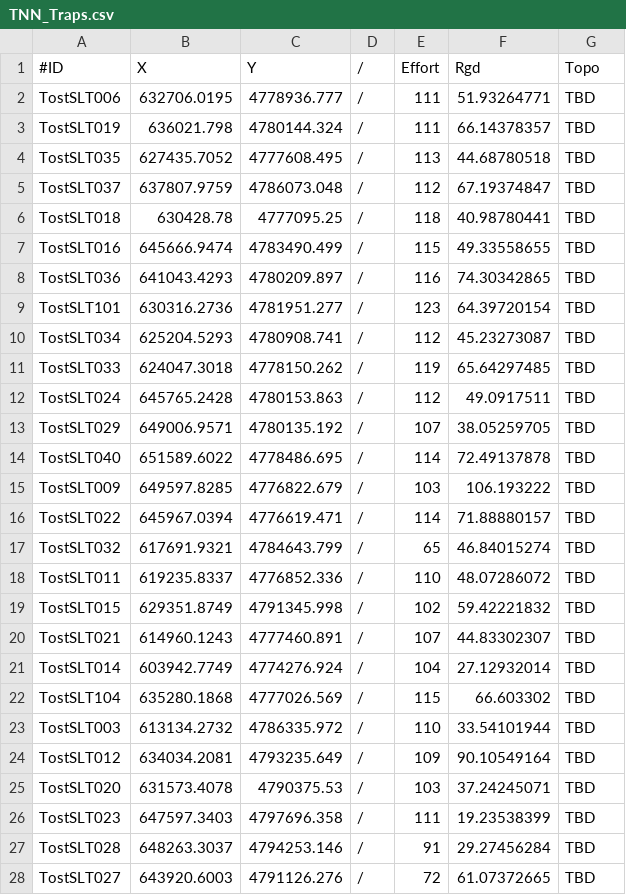
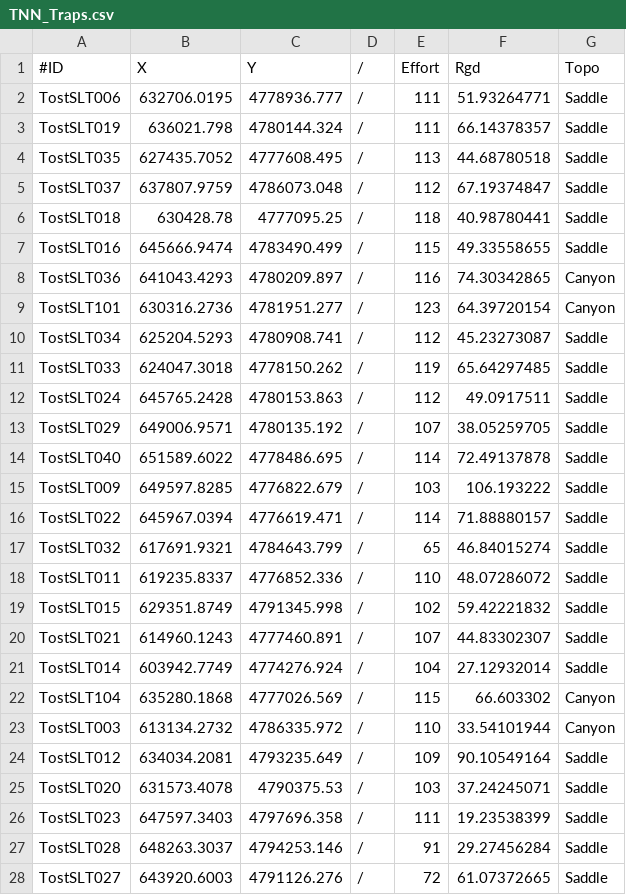
Before and after one commit to david-borchers/snowleopards, a CSV file: Tost_Noyon_Nemegt/TNN_Traps.csv, drawn as a sheet; only a part is shown; the diff covers the shown part only.

Commit message:
Modified trap data, added correct topographies

```diff
--- a/Tost_Noyon_Nemegt/TNN_Traps.csv
+++ b/Tost_Noyon_Nemegt/TNN_Traps.csv
@@ -1,28 +1,28 @@
 #ID,X,Y,/,Effort,Rgd,Topo
-TostSLT006,632706.0195,4778936.777,/,111,51.93264771,TBD
-TostSLT019,636021.798,4780144.324,/,111,66.14378357,TBD
-TostSLT035,627435.7052,4777608.495,/,113,44.68780518,TBD
-TostSLT037,637807.9759,4786073.048,/,112,67.19374847,TBD
-TostSLT018,630428.78,4777095.25,/,118,40.98780441,TBD
-TostSLT016,645666.9474,4783490.499,/,115,49.33558655,TBD
-TostSLT036,641043.4293,4780209.897,/,116,74.30342865,TBD
-TostSLT101,630316.2736,4781951.277,/,123,64.39720154,TBD
-TostSLT034,625204.5293,4780908.741,/,112,45.23273087,TBD
-TostSLT033,624047.3018,4778150.262,/,119,65.64297485,TBD
-TostSLT024,645765.2428,4780153.863,/,112,49.0917511,TBD
-TostSLT029,649006.9571,4780135.192,/,107,38.05259705,TBD
-TostSLT040,651589.6022,4778486.695,/,114,72.49137878,TBD
-TostSLT009,649597.8285,4776822.679,/,103,106.193222,TBD
-TostSLT022,645967.0394,4776619.471,/,114,71.88880157,TBD
-TostSLT032,617691.9321,4784643.799,/,65,46.84015274,TBD
-TostSLT011,619235.8337,4776852.336,/,110,48.07286072,TBD
-TostSLT015,629351.8749,4791345.998,/,102,59.42221832,TBD
-TostSLT021,614960.1243,4777460.891,/,107,44.83302307,TBD
-TostSLT014,603942.7749,4774276.924,/,104,27.12932014,TBD
-TostSLT104,635280.1868,4777026.569,/,115,66.603302,TBD
-TostSLT003,613134.2732,4786335.972,/,110,33.54101944,TBD
-TostSLT012,634034.2081,4793235.649,/,109,90.10549164,TBD
-TostSLT020,631573.4078,4790375.53,/,103,37.24245071,TBD
-TostSLT023,647597.3403,4797696.358,/,111,19.23538399,TBD
-TostSLT028,648263.3037,4794253.146,/,91,29.27456284,TBD
-TostSLT027,643920.6003,4791126.276,/,72,61.07372665,TBD
+TostSLT006,632706.0195,4778936.777,/,111,51.93264771,Saddle
+TostSLT019,636021.798,4780144.324,/,111,66.14378357,Saddle
+TostSLT035,627435.7052,4777608.495,/,113,44.68780518,Saddle
+TostSLT037,637807.9759,4786073.048,/,112,67.19374847,Saddle
+TostSLT018,630428.78,4777095.25,/,118,40.98780441,Saddle
+TostSLT016,645666.9474,4783490.499,/,115,49.33558655,Saddle
+TostSLT036,641043.4293,4780209.897,/,116,74.30342865,Canyon
+TostSLT101,630316.2736,4781951.277,/,123,64.39720154,Canyon
+TostSLT034,625204.5293,4780908.741,/,112,45.23273087,Saddle
+TostSLT033,624047.3018,4778150.262,/,119,65.64297485,Saddle
+TostSLT024,645765.2428,4780153.863,/,112,49.0917511,Saddle
+TostSLT029,649006.9571,4780135.192,/,107,38.05259705,Saddle
+TostSLT040,651589.6022,4778486.695,/,114,72.49137878,Saddle
+TostSLT009,649597.8285,4776822.679,/,103,106.193222,Saddle
+TostSLT022,645967.0394,4776619.471,/,114,71.88880157,Saddle
+TostSLT032,617691.9321,4784643.799,/,65,46.84015274,Saddle
+TostSLT011,619235.8337,4776852.336,/,110,48.07286072,Saddle
+TostSLT015,629351.8749,4791345.998,/,102,59.42221832,Saddle
+TostSLT021,614960.1243,4777460.891,/,107,44.83302307,Saddle
+TostSLT014,603942.7749,4774276.924,/,104,27.12932014,Saddle
+TostSLT104,635280.1868,4777026.569,/,115,66.603302,Canyon
+TostSLT003,613134.2732,4786335.972,/,110,33.54101944,Canyon
+TostSLT012,634034.2081,4793235.649,/,109,90.10549164,Saddle
+TostSLT020,631573.4078,4790375.53,/,103,37.24245071,Saddle
+TostSLT023,647597.3403,4797696.358,/,111,19.23538399,Saddle
+TostSLT028,648263.3037,4794253.146,/,91,29.27456284,Saddle
+TostSLT027,643920.6003,4791126.276,/,72,61.07372665,Saddle
```
Also changed, not shown: 32 edited cells elsewhere in this file.
